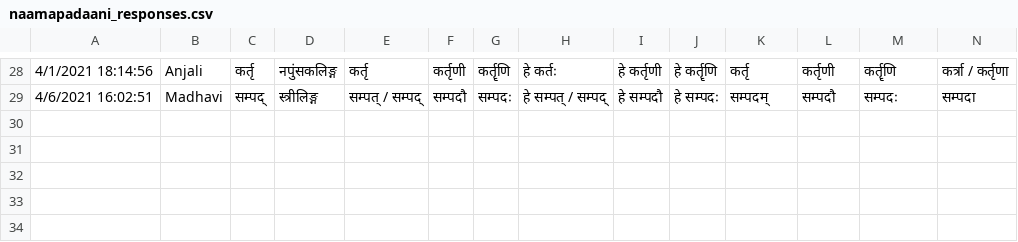
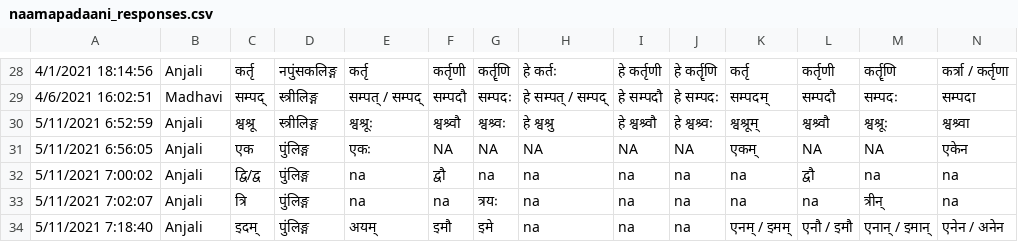
Before and after one commit to AshishMahabal/streamlit_sanskrit, a CSV file: naamapadaani_responses.csv, drawn as a sheet; only a part is shown, gaps mark what is left out; rows hold the shown columns only; the diff names each change by its address in the sheet, - before the commit and + after, or states it on an @@ line.

Commit message:
couple sankhyashabda added by Anjali

```diff
--- a/naamapadaani_responses.csv
+++ b/naamapadaani_responses.csv
+row 30: 5/11/2021 6:52:59 | Anjali | श्वश्रू | स्त्रीलिङ्ग | श्वश्रूः | श्वश्र्वौ | श्वश्र्वः | हे श्वश्रु | हे श्वश्र्वौ | हे श्वश्र्वः | श्वश्रूम् | श्वश्र्वौ | श्वश्रूः | श्वश्र्वा
+row 31: 5/11/2021 6:56:05 | Anjali | एक | पुंलिङ्ग | एकः | NA | NA | NA | NA | NA | एकम् | NA | NA | एकेन
+row 32: 5/11/2021 7:00:02 | Anjali | द्वि/द्व | पुंलिङ्ग | na | द्वौ | na | na | na | na | na | द्वौ | na | na
+row 33: 5/11/2021 7:02:07 | Anjali | त्रि | पुंलिङ्ग | na | na | त्रयः | na | na | na | na | na | त्रीन् | na
+row 34: 5/11/2021 7:18:40 | Anjali | इदम् | पुंलिङ्ग | अयम् | इमौ | इमे | na | na | na | एनम् / इमम् | एनौ / इमौ | एनान् / इमान् | एनेन / अनेन
```
